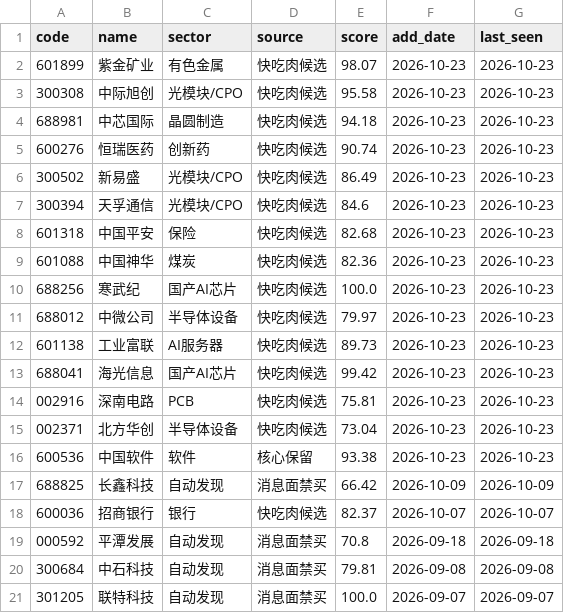
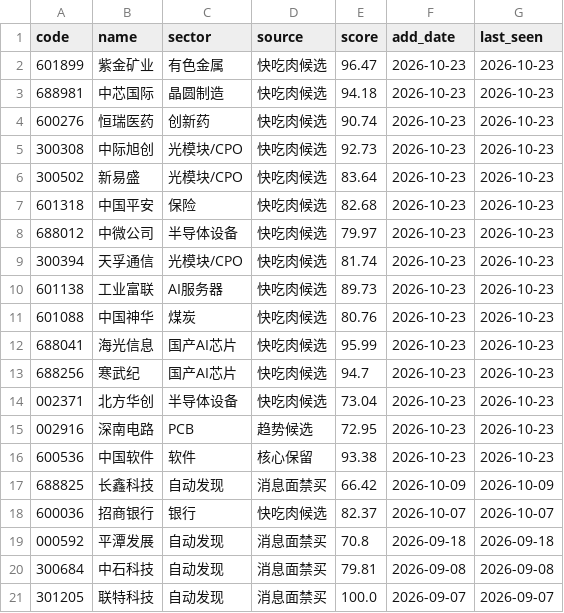
Before and after one commit to chenrj985-ai/decision, a CSV file: data/dynamic_pool.csv, drawn as a sheet; only a part is shown.

```diff
--- a/data/dynamic_pool.csv
+++ b/data/dynamic_pool.csv
@@ -1,16 +1,16 @@
 code,name,sector,source,score,add_date,last_seen
-601899,紫金矿业,有色金属,快吃肉候选,98.07,2026-10-23,2026-10-23
-300308,中际旭创,光模块/CPO,快吃肉候选,95.58,2026-10-23,2026-10-23
+601899,紫金矿业,有色金属,快吃肉候选,96.47,2026-10-23,2026-10-23
 688981,中芯国际,晶圆制造,快吃肉候选,94.18,2026-10-23,2026-10-23
 600276,恒瑞医药,创新药,快吃肉候选,90.74,2026-10-23,2026-10-23
-300502,新易盛,光模块/CPO,快吃肉候选,86.49,2026-10-23,2026-10-23
-300394,天孚通信,光模块/CPO,快吃肉候选,84.6,2026-10-23,2026-10-23
+300308,中际旭创,光模块/CPO,快吃肉候选,92.73,2026-10-23,2026-10-23
+300502,新易盛,光模块/CPO,快吃肉候选,83.64,2026-10-23,2026-10-23
 601318,中国平安,保险,快吃肉候选,82.68,2026-10-23,2026-10-23
-601088,中国神华,煤炭,快吃肉候选,82.36,2026-10-23,2026-10-23
-688256,寒武纪,国产AI芯片,快吃肉候选,100.0,2026-10-23,2026-10-23
 688012,中微公司,半导体设备,快吃肉候选,79.97,2026-10-23,2026-10-23
+300394,天孚通信,光模块/CPO,快吃肉候选,81.74,2026-10-23,2026-10-23
 601138,工业富联,AI服务器,快吃肉候选,89.73,2026-10-23,2026-10-23
-688041,海光信息,国产AI芯片,快吃肉候选,99.42,2026-10-23,2026-10-23
-002916,深南电路,PCB,快吃肉候选,75.81,2026-10-23,2026-10-23
+601088,中国神华,煤炭,快吃肉候选,80.76,2026-10-23,2026-10-23
+688041,海光信息,国产AI芯片,快吃肉候选,95.99,2026-10-23,2026-10-23
+688256,寒武纪,国产AI芯片,快吃肉候选,94.7,2026-10-23,2026-10-23
 002371,北方华创,半导体设备,快吃肉候选,73.04,2026-10-23,2026-10-23
+002916,深南电路,PCB,趋势候选,72.95,2026-10-23,2026-10-23
 600536,中国软件,软件,核心保留,93.38,2026-10-23,2026-10-23
```
Also changed, not shown: data/auto_discovery_cache.csv, data/event_risk_auto.csv, 23 other files.
